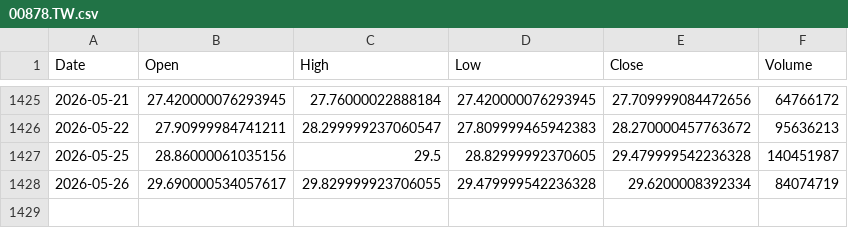
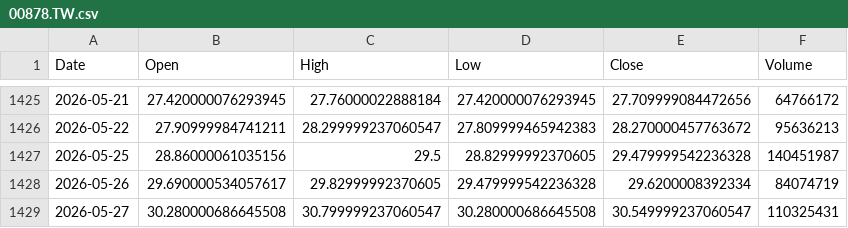
Before and after one commit to culolom/200sm-backtest, a CSV file: data/00878.TW.csv, drawn as a sheet; only a part is shown, gaps mark what is left out.

```diff
--- a/data/00878.TW.csv
+++ b/data/00878.TW.csv
@@ -1427,2 +1427,3 @@ Date,Open,High,Low,Close,Volume
 2026-05-25,28.86000061035156,29.5,28.82999992370605,29.479999542236328,140451987
-2026-05-26,29.690000534057617,29.829999923706055,29.479999542236328,29.6200008392334,84074719
+2026-05-26,29.690000534057617,29.82999992370605,29.479999542236328,29.6200008392334,84074719
+2026-05-27,30.280000686645508,30.799999237060547,30.280000686645508,30.549999237060547,110325431
```
Also changed, not shown: data/00631L.TW.csv, data/QQQ.csv, 5 other files.
